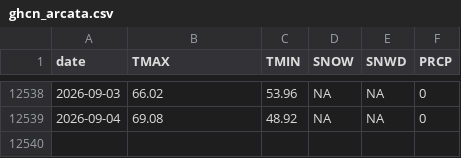
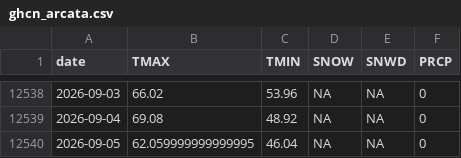
Before and after one commit to adamkc/adamkc.github.io, a CSV file: docs/arcata-weather/ghcn_arcata.csv, drawn as a sheet; only a part is shown, gaps mark what is left out; the diff names each change by its address in the sheet, - before the commit and + after, or states it on an @@ line.

```diff
--- a/docs/arcata-weather/ghcn_arcata.csv
+++ b/docs/arcata-weather/ghcn_arcata.csv
+row 12540: 2026-09-05 | 62.059999999999995 | 46.04 | NA | NA | 0
```
Also changed, not shown: 2 other files.
